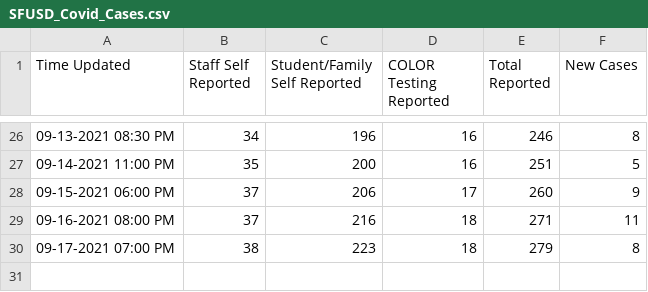
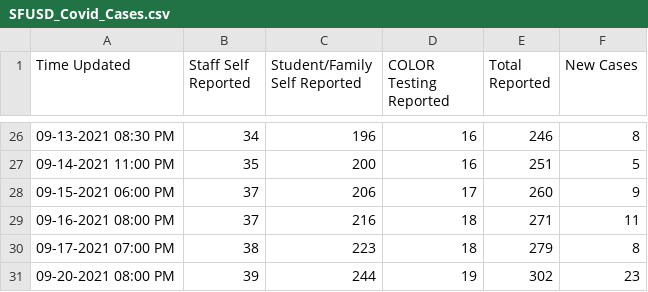
Before and after one commit to angela139/sfusdcovidtracker, a CSV file: SFUSD_Covid_Cases.csv, drawn as a sheet; only a part is shown, gaps mark what is left out; the diff names each change by its address in the sheet, - before the commit and + after, or states it on an @@ line.

```diff
--- a/SFUSD_Covid_Cases.csv
+++ b/SFUSD_Covid_Cases.csv
+row 31: 09-20-2021 08:00 PM | 39 | 244 | 19 | 302 | 23
```
Also changed, not shown: 2 other files.
